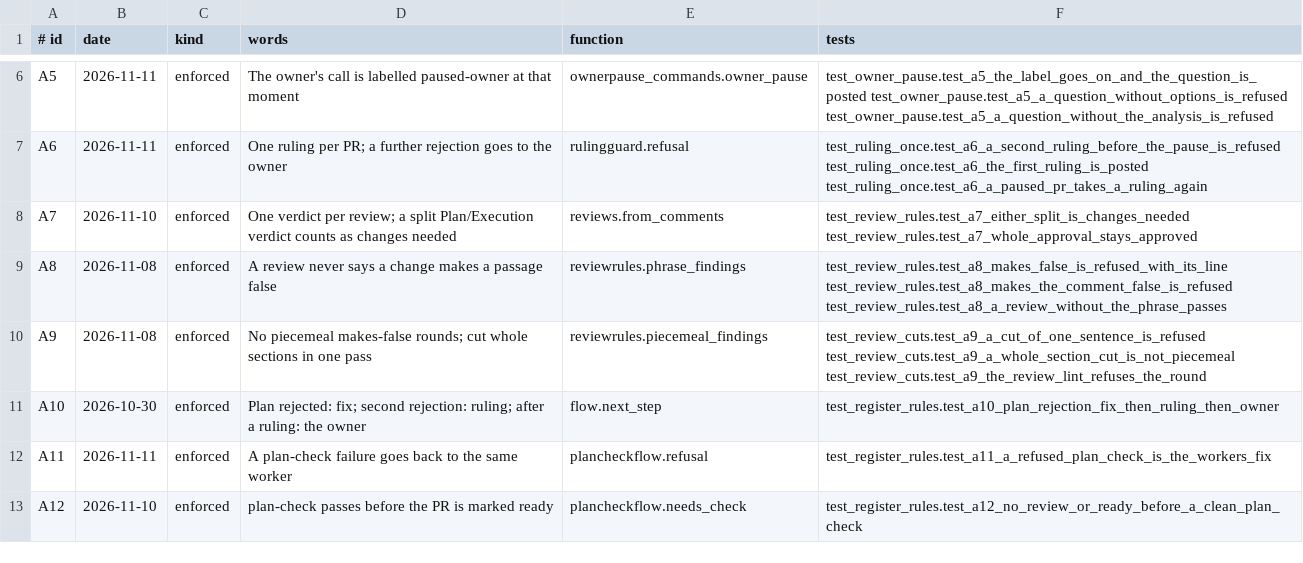
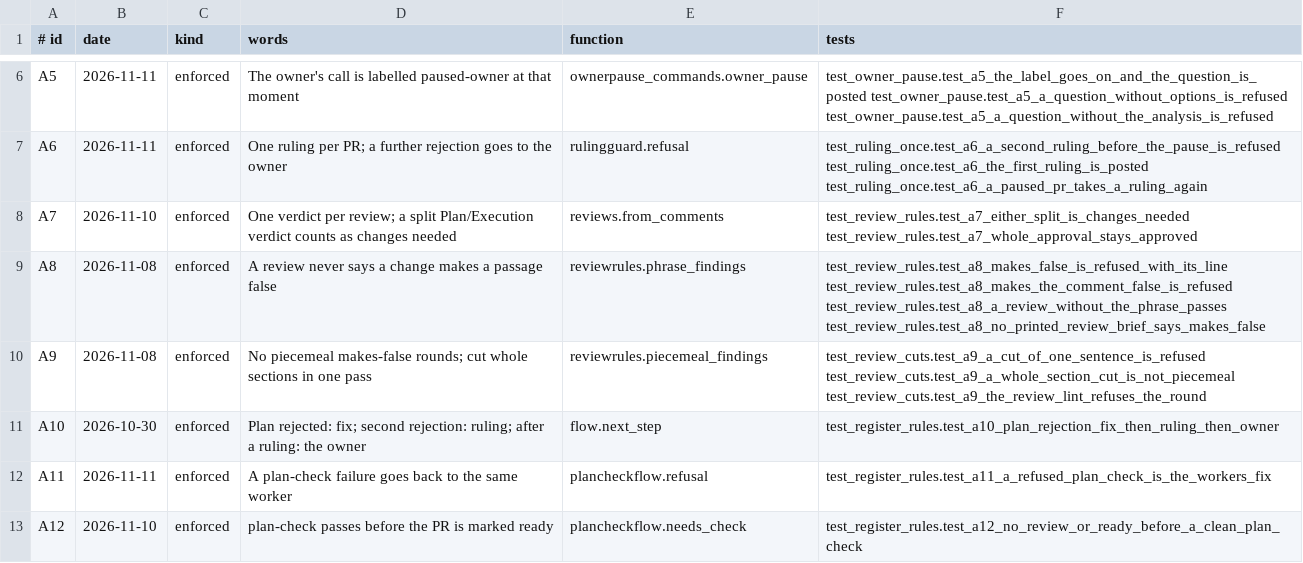
Before and after one commit to dev-skill-up/pitboss, a TSV file: src/pitboss/rules.tsv, drawn as a sheet; only a part is shown, gaps mark what is left out; the diff covers the shown part only.

```diff
--- a/src/pitboss/rules.tsv
+++ b/src/pitboss/rules.tsv
@@ -8,3 +8,3 @@ A6	2026-11-11	enforced	One ruling per PR; a further rejection goes to the owner
 A7	2026-11-10	enforced	One verdict per review; a split Plan/Execution verdict counts as changes needed	reviews.from_comments	test_review_rules.test_a7_either_split_is_changes_needed test_review_rules.test_a7_whole_approval_stays_approved
-A8	2026-11-08	enforced	A review never says a change makes a passage false	reviewrules.phrase_findings	test_review_rules.test_a8_makes_false_is_refused_with_its_line test_review_rules.test_a8_makes_the_comment_false_is_refused test_review_rules.test_a8_a_review_without_the_phrase_passes
+A8	2026-11-08	enforced	A review never says a change makes a passage false	reviewrules.phrase_findings	test_review_rules.test_a8_makes_false_is_refused_with_its_line test_review_rules.test_a8_makes_the_comment_false_is_refused test_review_rules.test_a8_a_review_without_the_phrase_passes test_review_rules.test_a8_no_printed_review_brief_says_makes_false
 A9	2026-11-08	enforced	No piecemeal makes-false rounds; cut whole sections in one pass	reviewrules.piecemeal_findings	test_review_cuts.test_a9_a_cut_of_one_sentence_is_refused test_review_cuts.test_a9_a_whole_section_cut_is_not_piecemeal test_review_cuts.test_a9_the_review_lint_refuses_the_round
```
Also changed, not shown: 4 edited cells elsewhere in this file, 4 other files.
